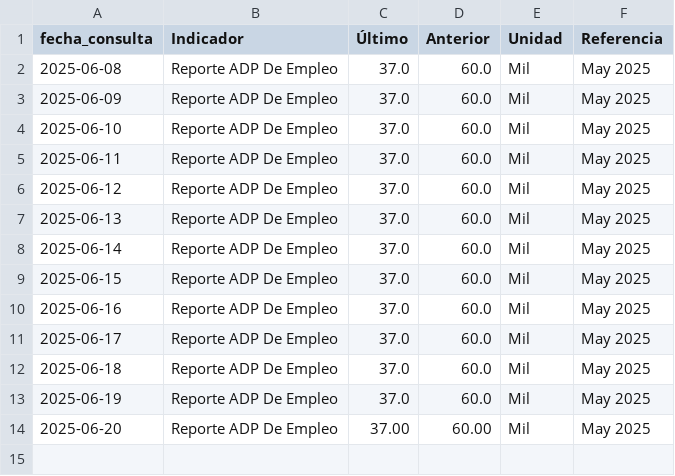
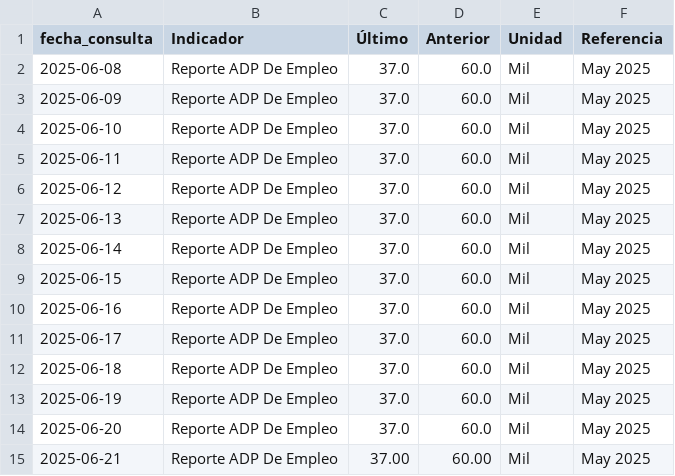
Before and after one commit to kaquinoy/TAMN, a CSV file: historial/empleo_usa.csv, drawn as a sheet.

```diff
--- a/historial/empleo_usa.csv
+++ b/historial/empleo_usa.csv
@@ -13,2 +13,3 @@
 2025-06-19,Reporte ADP De Empleo,37.0,60.0,Mil,May 2025
-2025-06-20,Reporte ADP De Empleo,37.00,60.00,Mil,May 2025
+2025-06-20,Reporte ADP De Empleo,37.0,60.0,Mil,May 2025
+2025-06-21,Reporte ADP De Empleo,37.00,60.00,Mil,May 2025
```
Also changed, not shown: 1 other file.
